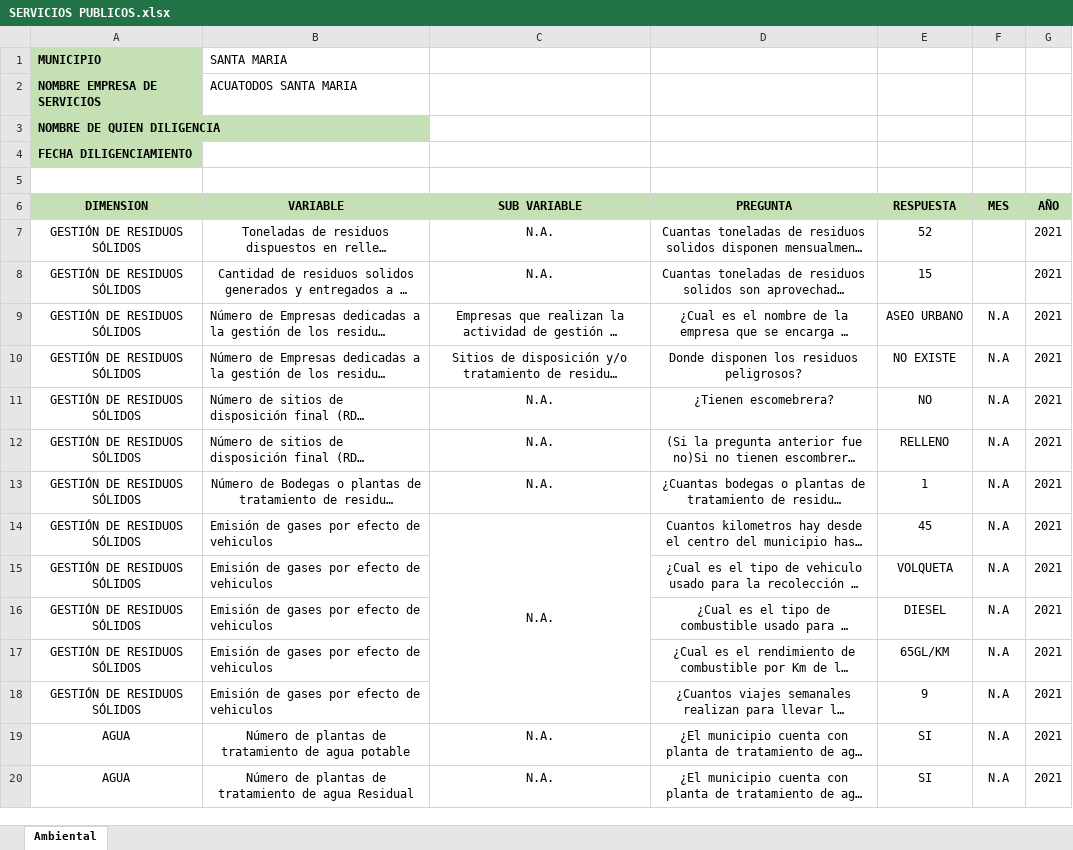
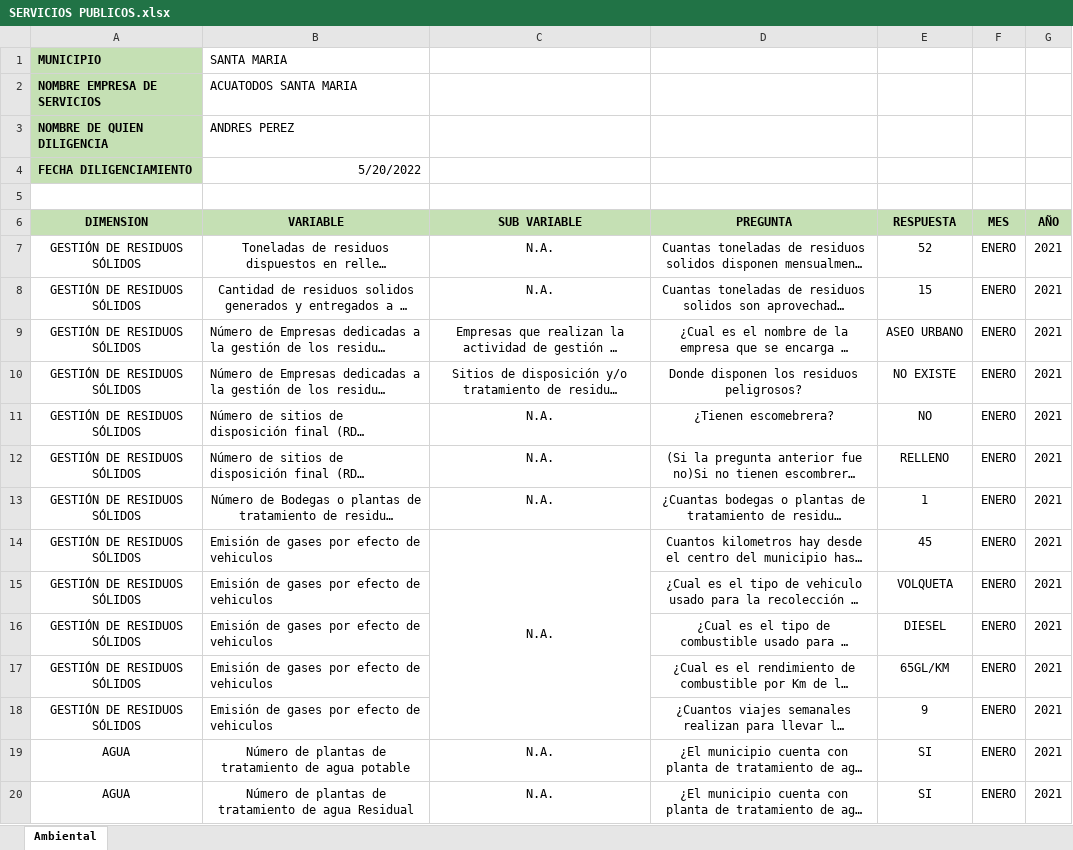
Before and after one commit to juadue/excel, an Excel workbook: PLANTILLAS APLICATIVO/SERVICIOS PUBLICOS.xlsx, sheet Ambiental, drawn as a sheet; long unchanged cells end in …; values as stored, in another font and other column widths than the file's, no borders; the diff names each change by its address in the sheet, - before the commit and + after, or states it on an @@ line.

```diff
--- a/PLANTILLAS APLICATIVO/SERVICIOS PUBLICOS.xlsx (sheet Ambiental)
+++ b/PLANTILLAS APLICATIVO/SERVICIOS PUBLICOS.xlsx (sheet Ambiental)
-B3 (VARIABLE): (empty)
+B3 (VARIABLE): ANDRES PEREZ
-B4 (VARIABLE): (empty)
+B4 (VARIABLE): 5/20/2022
-F7:F8 (MES): (empty)
+F7:F8 (MES): ENERO
-F9:F20 (MES): N.A
+F9:F20 (MES): ENERO
```
Also changed, not shown: PLANTILLAS APLICATIVO/AES.xlsx.
